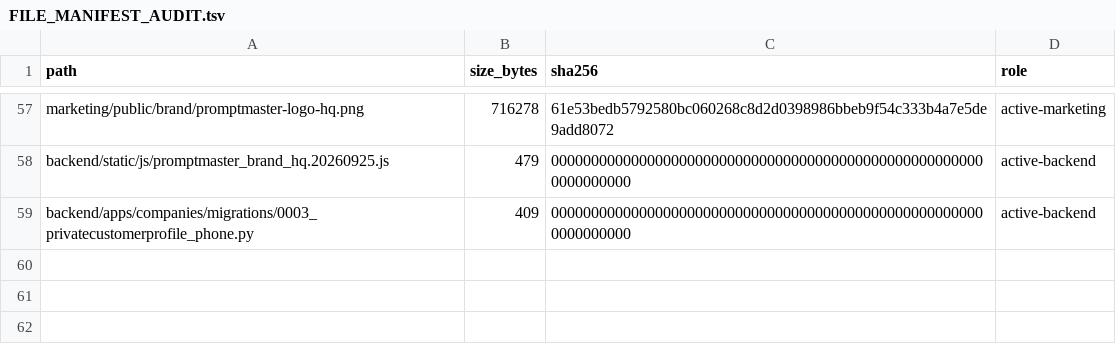
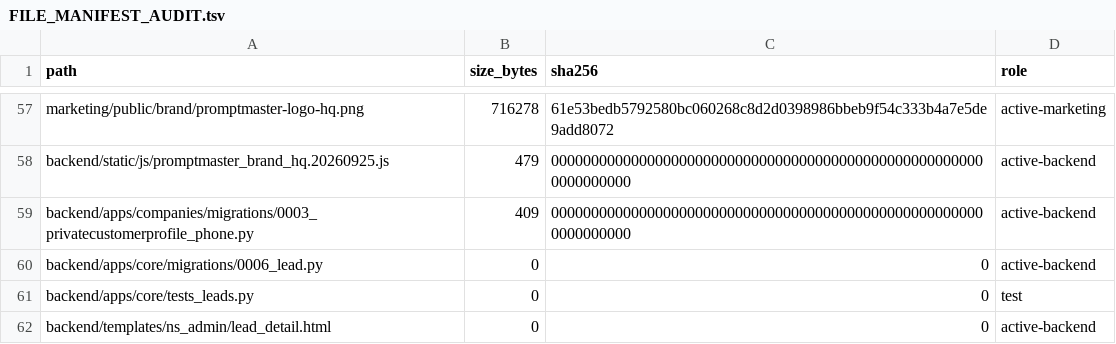
Before and after one commit to deckewandboden/prompmaster, a TSV file: FILE_MANIFEST_AUDIT.tsv, drawn as a sheet; only a part is shown, gaps mark what is left out.

Commit message:
Register lead management files in repository manifest

```diff
--- a/FILE_MANIFEST_AUDIT.tsv
+++ b/FILE_MANIFEST_AUDIT.tsv
@@ -59 +59,4 @@ backend/static/js/promptmaster_brand_hq.20260925.js	479	000000000000000000000000
 backend/apps/companies/migrations/0003_privatecustomerprofile_phone.py	409	0000000000000000000000000000000000000000000000000000000000000000	active-backend
+backend/apps/core/migrations/0006_lead.py	0	0	active-backend
+backend/apps/core/tests_leads.py	0	0	test
+backend/templates/ns_admin/lead_detail.html	0	0	active-backend
```
